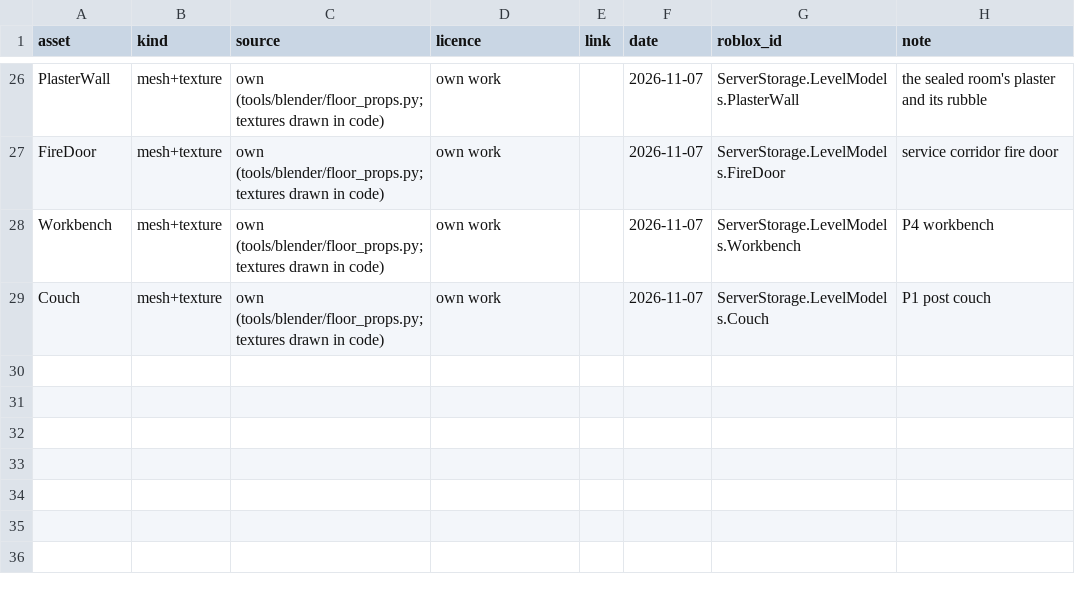
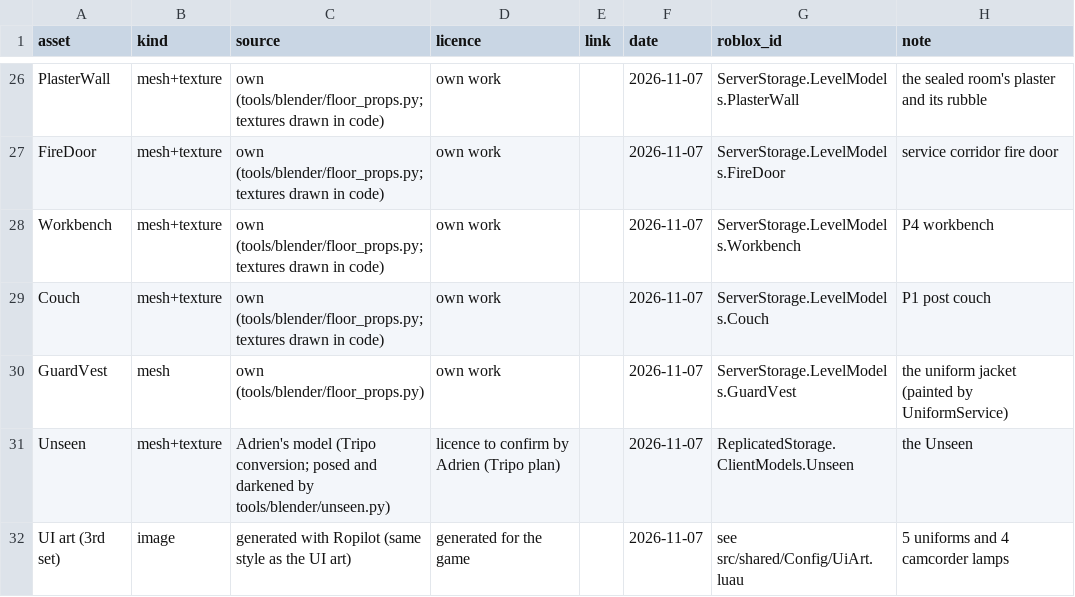
Before and after one commit to AMoncade/blind-spot, a CSV file: assets/SOURCES.csv, drawn as a sheet; only a part is shown, gaps mark what is left out.

```diff
--- a/assets/SOURCES.csv
+++ b/assets/SOURCES.csv
@@ -29 +29,4 @@ Workbench,mesh+texture,own (tools/blender/floor_props.py; textures drawn in code
 Couch,mesh+texture,own (tools/blender/floor_props.py; textures drawn in code),own work,,2026-11-07,ServerStorage.LevelModels.Couch,P1 post couch
+GuardVest,mesh,own (tools/blender/floor_props.py),own work,,2026-11-07,ServerStorage.LevelModels.GuardVest,the uniform jacket (painted by UniformService)
+Unseen,mesh+texture,Adrien's model (Tripo conversion; posed and darkened by tools/blender/unseen.py),licence to confirm by Adrien (Tripo plan),,2026-11-07,ReplicatedStorage.ClientModels.Unseen,the Unseen
+UI art (3rd set),image,generated with Ropilot (same style as the UI art),generated for the game,,2026-11-07,see src/shared/Config/UiArt.luau,5 uniforms and 4 camcorder lamps
```
Also changed, not shown: 4 other files.
